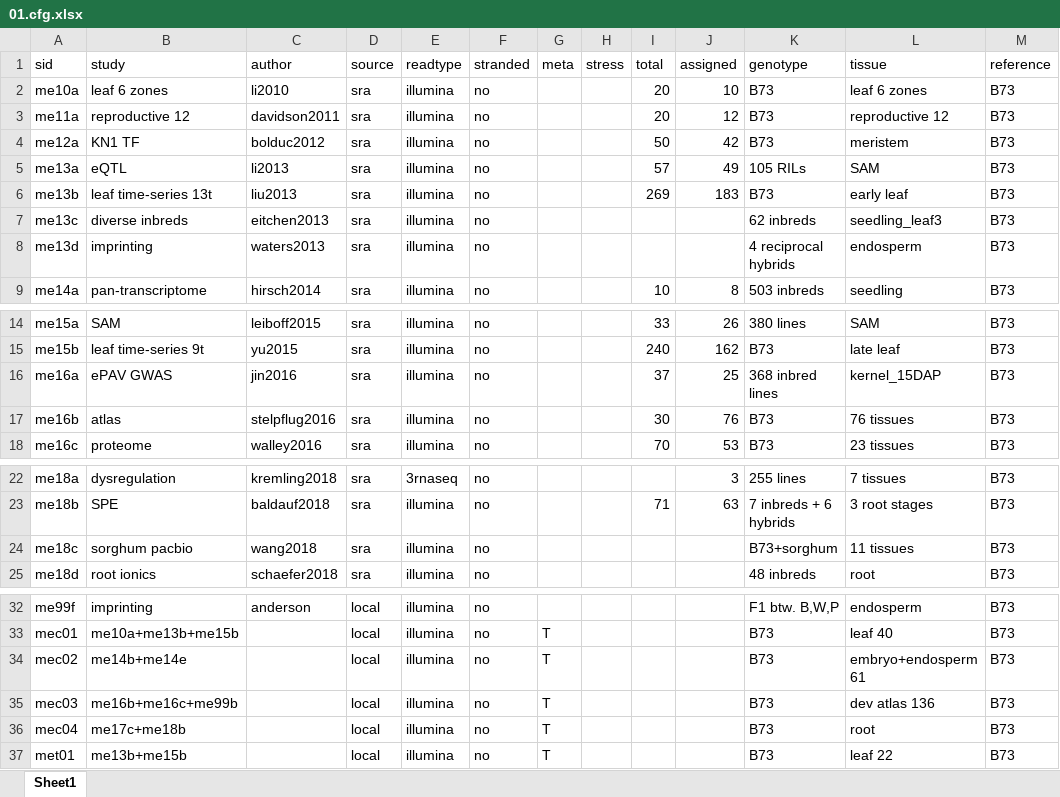
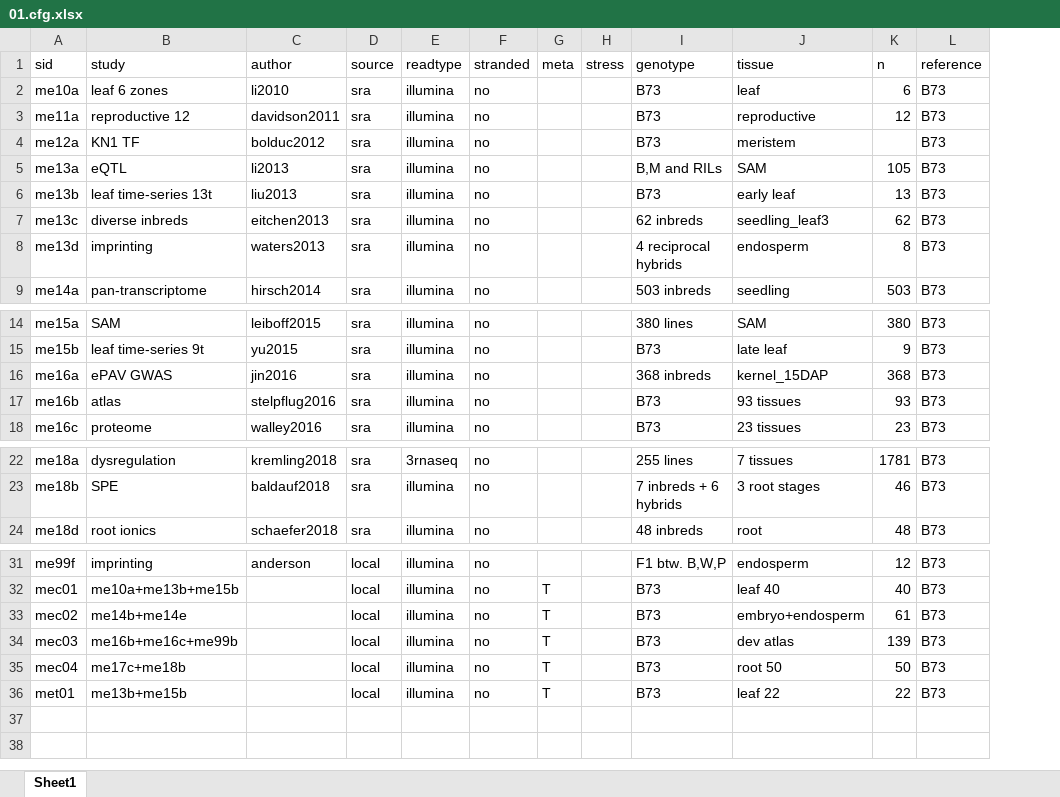
Before and after one commit to orionzhou/rnaseq, an Excel workbook: data/01.cfg.xlsx, sheet Sheet1, drawn as a sheet; only a part is shown, gaps mark what is left out; values as stored, in another font and other column widths than the file's, no borders; removed rows and columns are numbered as before the commit, all else as after; rows hold the shown columns only; the diff names each change by its address in the sheet, - before the commit and + after, or states it on an @@ line.

```diff
--- a/data/01.cfg.xlsx (sheet Sheet1)
+++ b/data/01.cfg.xlsx (sheet Sheet1)
-column I (total), rows 2-9: 20 | 20 | 50 | 57 | 269 |  |  | 10; rows 14-18: 33 | 240 | 37 | 30 | 70; row 23: 71
-column J (assigned), rows 2-9: 10 | 12 | 42 | 49 | 183 |  |  | 8; rows 14-18: 26 | 162 | 25 | 76 | 53; rows 22-23: 3 | 63
+column K (n), rows 2-9: 6 | 12 |  | 105 | 13 | 62 | 8 | 503; rows 14-18: 380 | 9 | 368 | 93 | 23; rows 22-24: 1781 | 46 | 48; rows 31-36: 12 | 40 | 61 | 139 | 50 | 22
-J2 (tissue): leaf 6 zones
+J2 (tissue): leaf
-J3 (tissue): reproductive 12
+J3 (tissue): reproductive
-I5 (genotype): 105 RILs
+I5 (genotype): B,M and RILs
-I16 (genotype): 368 inbred lines
+I16 (genotype): 368 inbreds
-J17 (tissue): 76 tissues
+J17 (tissue): 93 tissues
-row 24: me18c | sorghum pacbio | wang2018 | sra | illumina | no |  |  |  |  | B73+sorghum | 11 tissues | B73
-J33 (tissue): embryo+endosperm 61
+J33 (tissue): embryo+endosperm
-J34 (tissue): dev atlas 136
+J34 (tissue): dev atlas
-J35 (tissue): root
+J35 (tissue): root 50
```
Also changed, not shown: 3 other files.
